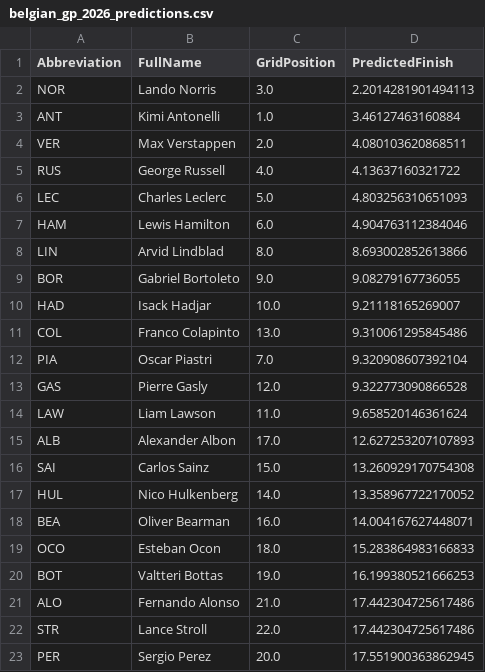
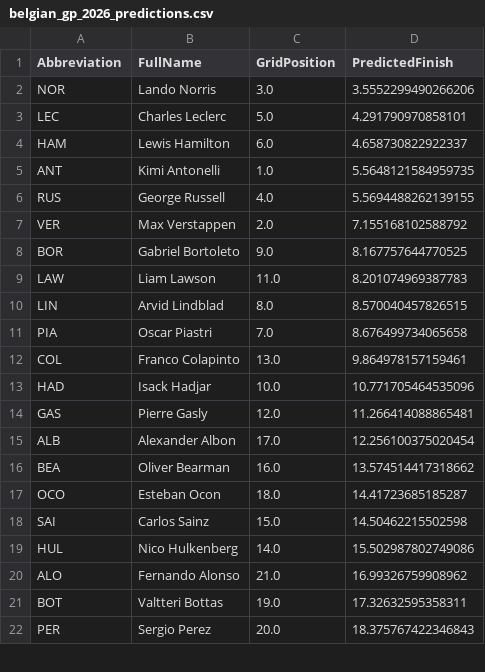
Before and after one commit to ShorieAbhinav/f1-projects, a CSV file: belgian-gp-predictor/model/belgian_gp_2026_predictions.csv, drawn as a sheet; only a part is shown; the diff covers the shown part only.

```diff
--- a/belgian-gp-predictor/model/belgian_gp_2026_predictions.csv
+++ b/belgian-gp-predictor/model/belgian_gp_2026_predictions.csv
@@ -1,23 +1,22 @@
 Abbreviation,FullName,GridPosition,PredictedFinish
-NOR,Lando Norris,3.0,2.2014281901494113
-ANT,Kimi Antonelli,1.0,3.46127463160884
-VER,Max Verstappen,2.0,4.080103620868511
-RUS,George Russell,4.0,4.13637160321722
-LEC,Charles Leclerc,5.0,4.803256310651093
-HAM,Lewis Hamilton,6.0,4.904763112384046
-LIN,Arvid Lindblad,8.0,8.693002852613866
-BOR,Gabriel Bortoleto,9.0,9.08279167736055
-HAD,Isack Hadjar,10.0,9.21118165269007
-COL,Franco Colapinto,13.0,9.310061295845486
-PIA,Oscar Piastri,7.0,9.320908607392104
-GAS,Pierre Gasly,12.0,9.322773090866528
-LAW,Liam Lawson,11.0,9.658520146361624
-ALB,Alexander Albon,17.0,12.627253207107893
-SAI,Carlos Sainz,15.0,13.260929170754308
-HUL,Nico Hulkenberg,14.0,13.358967722170052
-BEA,Oliver Bearman,16.0,14.004167627448071
-OCO,Esteban Ocon,18.0,15.283864983166833
-BOT,Valtteri Bottas,19.0,16.199380521666253
-ALO,Fernando Alonso,21.0,17.442304725617486
-STR,Lance Stroll,22.0,17.442304725617486
-PER,Sergio Perez,20.0,17.551900363862945
+NOR,Lando Norris,3.0,3.5552299490266206
+LEC,Charles Leclerc,5.0,4.291790970858101
+HAM,Lewis Hamilton,6.0,4.658730822922337
+ANT,Kimi Antonelli,1.0,5.5648121584959735
+RUS,George Russell,4.0,5.5694488262139155
+VER,Max Verstappen,2.0,7.155168102588792
+BOR,Gabriel Bortoleto,9.0,8.167757644770525
+LAW,Liam Lawson,11.0,8.201074969387783
+LIN,Arvid Lindblad,8.0,8.570040457826515
+PIA,Oscar Piastri,7.0,8.676499734065658
+COL,Franco Colapinto,13.0,9.864978157159461
+HAD,Isack Hadjar,10.0,10.771705464535096
+GAS,Pierre Gasly,12.0,11.266414088865481
+ALB,Alexander Albon,17.0,12.256100375020454
+BEA,Oliver Bearman,16.0,13.574514417318662
+OCO,Esteban Ocon,18.0,14.41723685185287
+SAI,Carlos Sainz,15.0,14.50462215502598
+HUL,Nico Hulkenberg,14.0,15.502987802749086
+ALO,Fernando Alonso,21.0,16.99326759908962
+BOT,Valtteri Bottas,19.0,17.32632595358311
+PER,Sergio Perez,20.0,18.375767422346843
```
Also changed, not shown: 1 added row elsewhere in this file, belgian-gp-predictor/monte_carlo/belgian_gp_2026_simulation.csv, 5 other files.
